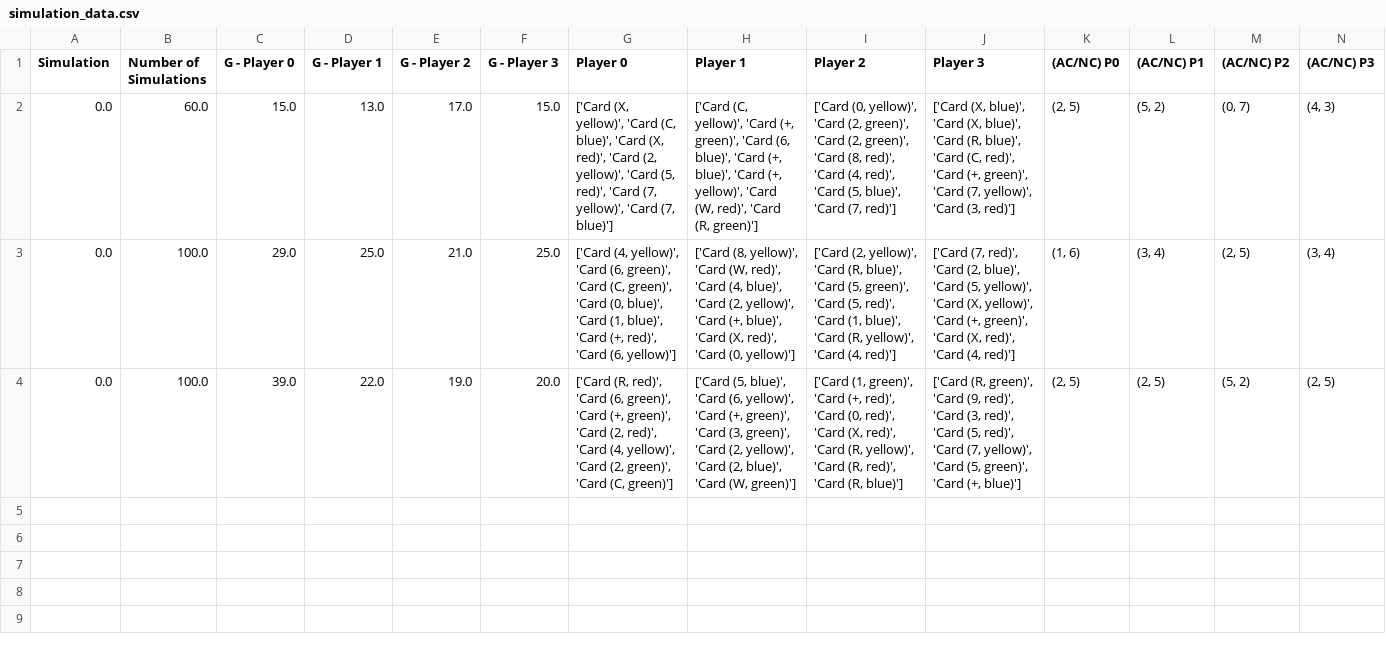
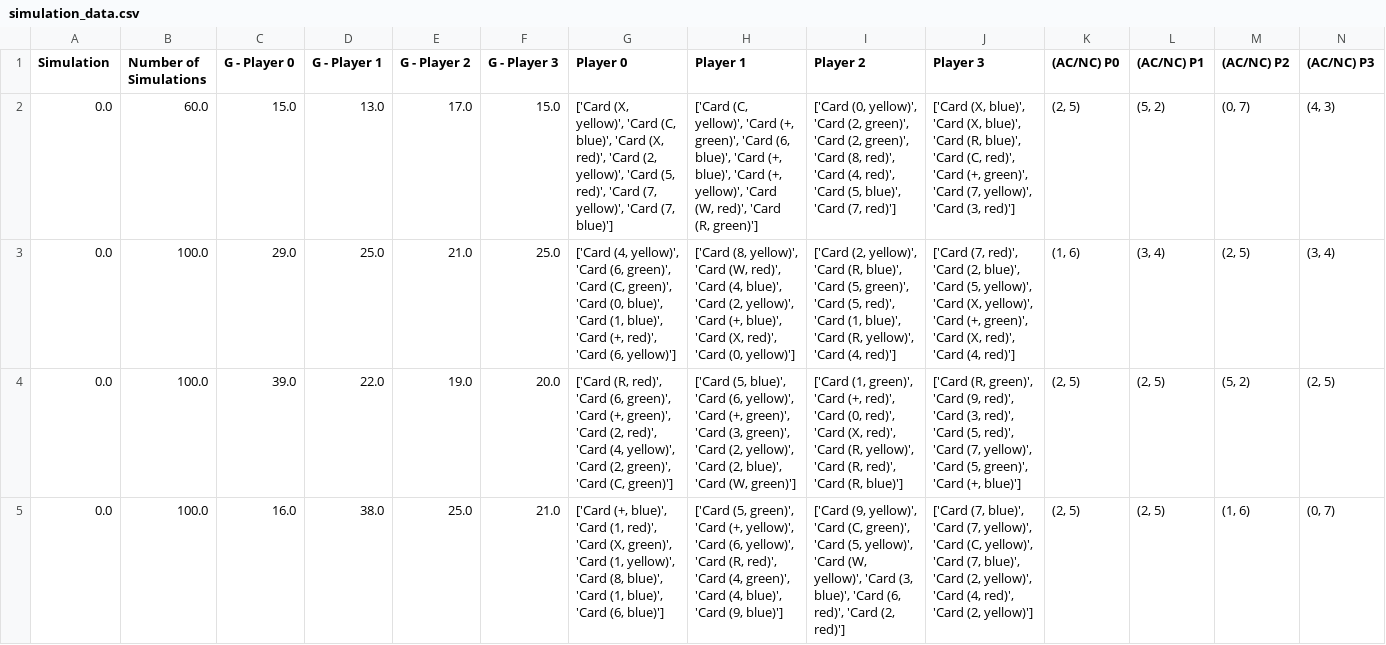
Before and after one commit to julianapequeno/UnoInsightsHub, a CSV file: dataset/simulation_data.csv, drawn as a sheet; only a part is shown; rows hold the shown columns only; the diff names each change by its address in the sheet, - before the commit and + after, or states it on an @@ line.

```diff
--- a/dataset/simulation_data.csv
+++ b/dataset/simulation_data.csv
+row 5: 0.0 | 100.0 | 16.0 | 38.0 | 25.0 | 21.0 | ['Card (+, blue)', 'Card (1, red)', 'Card (X, green)', 'Card (1, yellow)', 'Card (8, blue)', 'Card (1, blue)', 'Card (6, blue)'] | ['Card (5, green)', 'Card (+, yellow)', 'Card (6, yellow)', 'Card (R, red)', 'Card (4, green)', 'Card (4, blue)', 'Card (9, blue)'] | ['Card (9, yellow)', 'Card (C, green)', 'Card (5, yellow)', 'Card (W, yellow)', 'Card (3, blue)', 'Card (6, red)', 'Card (2, red)'] | ['Card (7, blue)', 'Card (7, yellow)', 'Card (C, yellow)', 'Card (7, blue)', 'Card (2, yellow)', 'Card (4, red)', 'Card (2, yellow)'] | (2, 5) | (2, 5) | (1, 6) | (0, 7)
```
Also changed, not shown: 22 other files.
